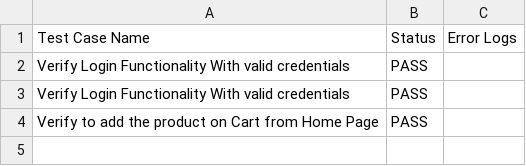
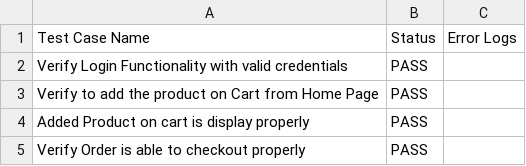
Before and after one commit to senapati1234/Ecommerce-Let-s-Shop-, a CSV file: TestNG_Results.csv, drawn as a sheet.

Commit message:
Modify the test data on Json Format

```diff
--- a/TestNG_Results.csv
+++ b/TestNG_Results.csv
@@ -1,4 +1,5 @@
 Test Case Name,Status,Error Logs
-Verify Login Functionality With valid credentials,PASS,
-Verify Login Functionality With valid credentials,PASS,
+Verify Login Functionality with valid credentials,PASS,
 Verify to add the product on Cart from Home Page,PASS,
+Added Product on cart is display properly,PASS,
+Verify Order is able to checkout properly,PASS,
```
Also changed, not shown: 13 other files.
